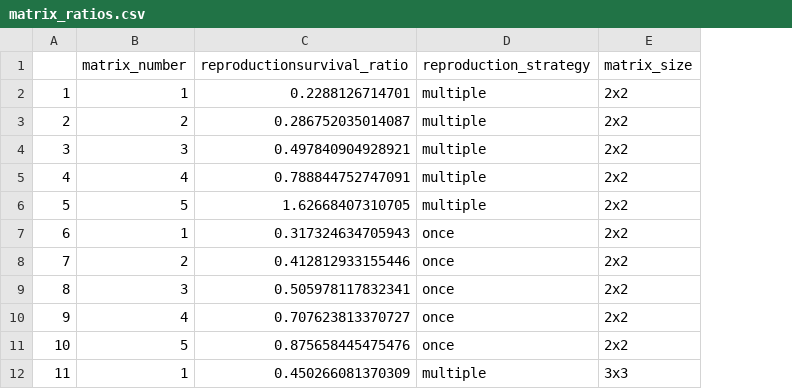
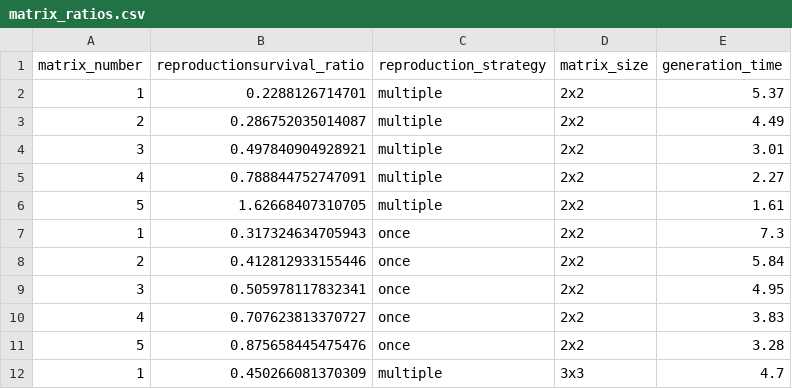
Before and after one commit to emilygsimmonds/parameter_uncertainty, a CSV file: Figures/matrix_ratios.csv, drawn as a sheet; only a part is shown; removed rows and columns are numbered as before the commit, all else as after; the diff names each change by its address in the sheet, - before the commit and + after, or states it on an @@ line.

Commit message:
Updated code description and matrix_ratios.csv

```diff
--- a/Figures/matrix_ratios.csv
+++ b/Figures/matrix_ratios.csv
-column A, rows 2-12: 1 | 2 | 3 | 4 | 5 | 6 | 7 | 8 | 9 | 10 | 11
+column E (generation_time), rows 2-12: 5.37 | 4.49 | 3.01 | 2.27 | 1.61 | 7.3 | 5.84 | 4.95 | 3.83 | 3.28 | 4.7
```
Also changed, not shown: 2 other files.
